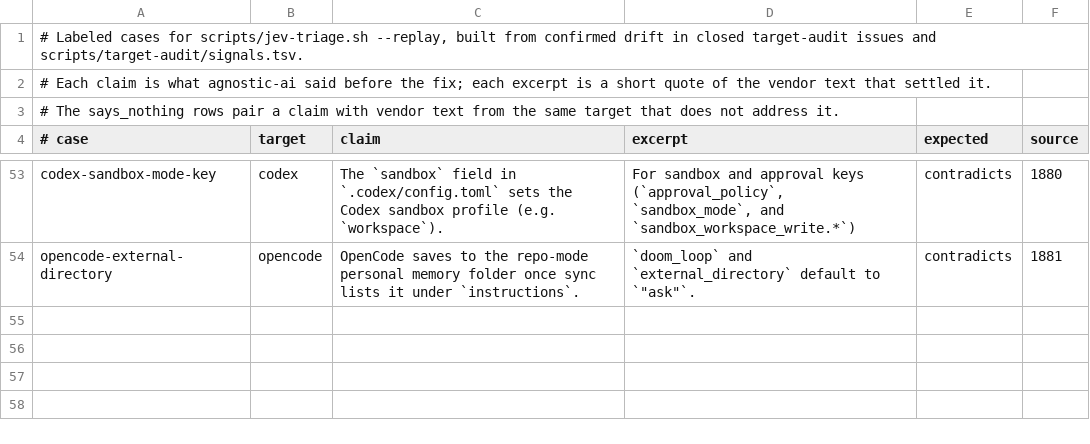
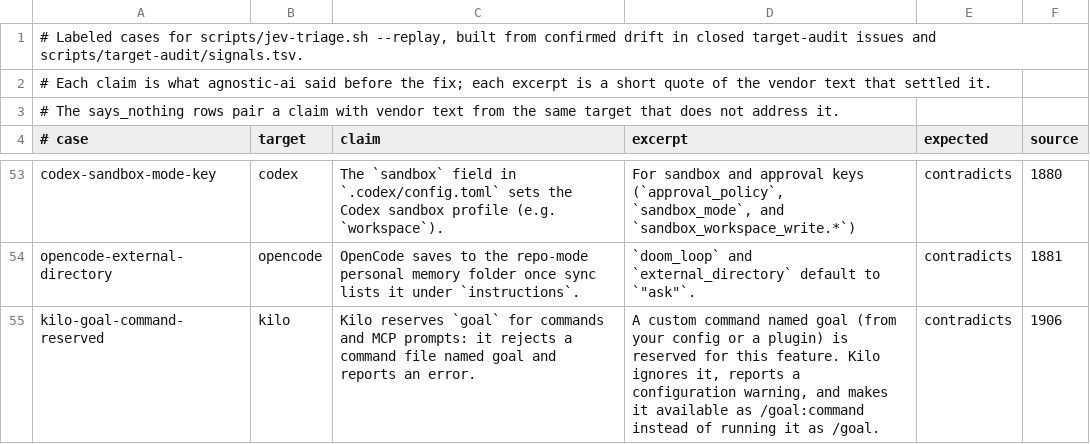
Before and after one commit to Chemaclass/agnostic-ai, a TSV file: scripts/target-audit/triage-cases.tsv, drawn as a sheet; only a part is shown, gaps mark what is left out; the diff names each change by its address in the sheet, - before the commit and + after, or states it on an @@ line.

Commit message:
chore(target-audit): record the 2026-10-08 audit (#1917)
* chore(target-audit): record the 2026-10-08 audit

All 25 targets audited after vendor-watch #1906; no drift. Two
cosmetic fixes and one source correction:

- kilo: Kilo now ignores a command named goal with a warning and offers
  it as /goal:command; the coverage note, comments, and target page
  said it rejects the file.
- qoder: the target page said sync never writes hook env, but it writes
  AGNOSTIC_AI_TARGET.
- antigravity: the changelog source moved to /docs/changelog.

The lock moves for every audited target. signals.tsv records the Claude
fail-closed hook gap (#1916); replay cases gain the kilo change and the
Claude signal.

Closes #1906

* chore(target-audit): add the lock row for the moved antigravity changelog

Related to #1906

```diff
--- a/scripts/target-audit/triage-cases.tsv
+++ b/scripts/target-audit/triage-cases.tsv
+row 55: kilo-goal-command-reserved | kilo | Kilo reserves `goal` for commands and MCP prompts: it rejects a command file named goal and reports an error. | A custom command named goal (from your config or a plugin) is reserved for this feature. Kilo ignores it, reports a configuration warning, and makes it available as /goal:command instead of running it as /goal. | contradicts | 1906
```
Also changed, not shown: scripts/target-audit/signals.tsv, scripts/target-audit/surface-cases.tsv, 8 other files.
